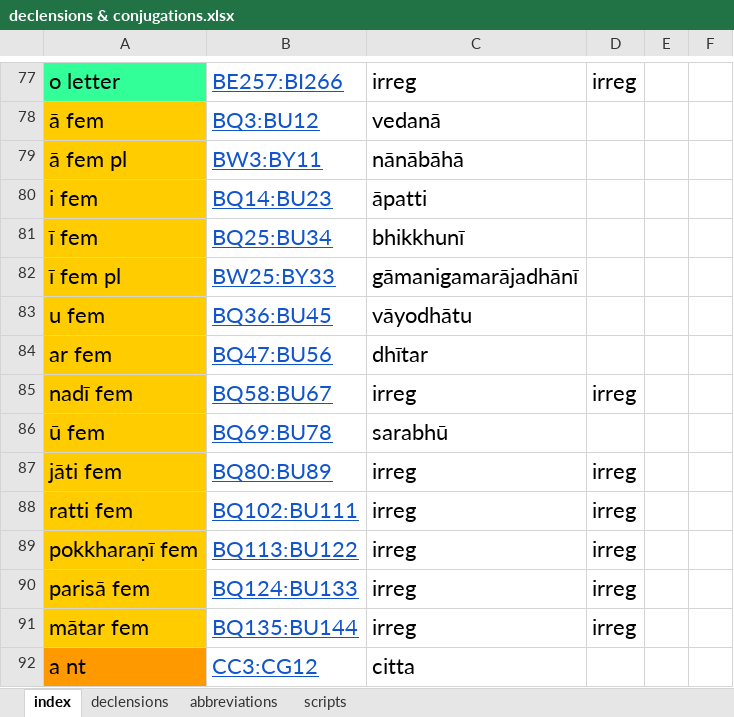
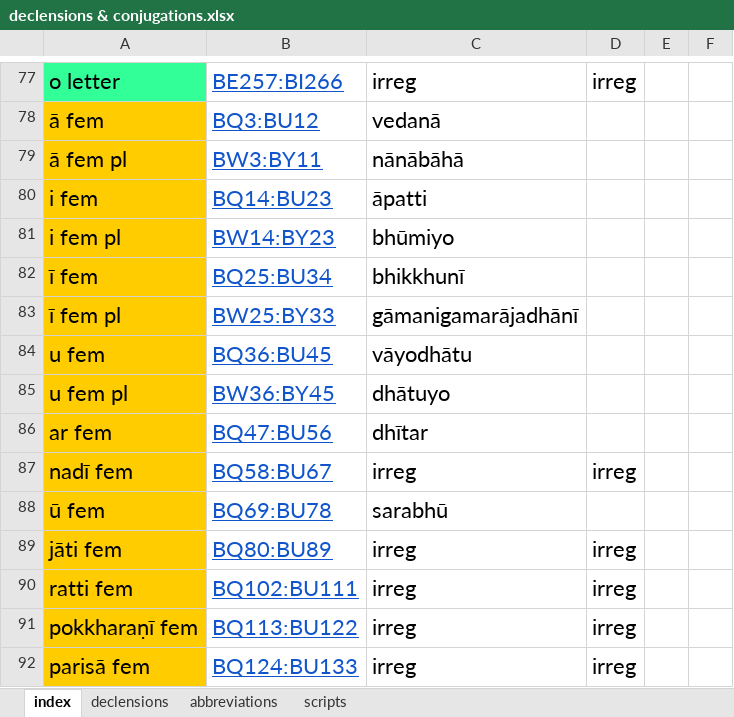
Before and after one commit to digitalpalidictionary/inflection-generator, an Excel workbook: declensions & conjugations.xlsx, sheet index, drawn as a sheet; only a part is shown, gaps mark what is left out; the shorter side is filled out with more unchanged rows; values as stored, in another font and other column widths than the file's, no borders; the diff names each change by its address in the sheet, - before the commit and + after, or states it on an @@ line.

```diff
--- a/declensions & conjugations.xlsx (sheet index)
+++ b/declensions & conjugations.xlsx (sheet index)
+row 81: i fem pl | BW14:BY23 | bhūmiyo
+row 85: u fem pl | BW36:BY45 | dhātuyo
```
Also changed, not shown: sheet declensions, 15 other files.
